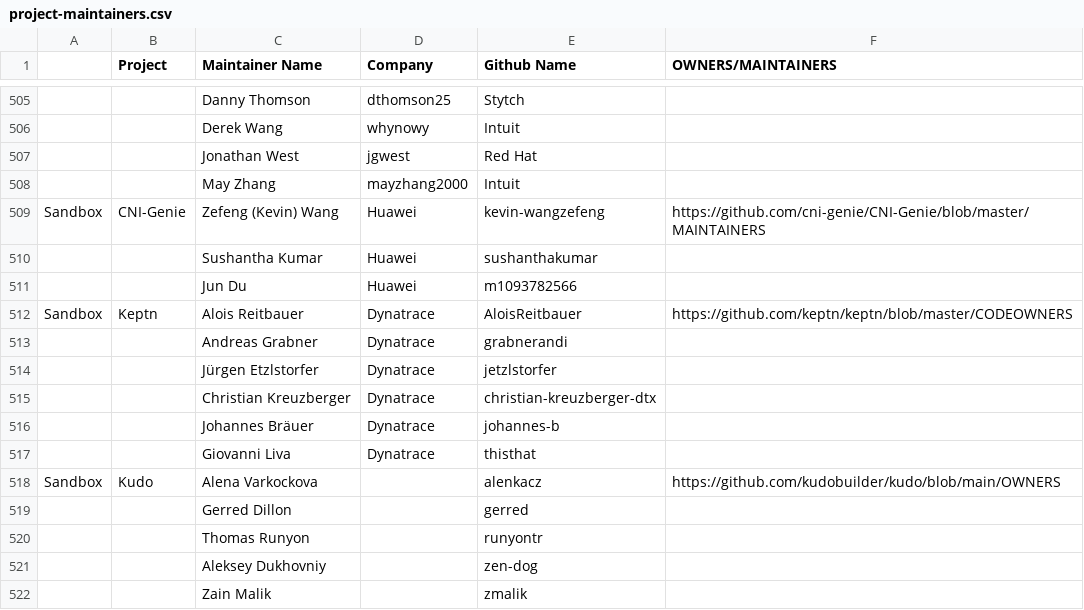
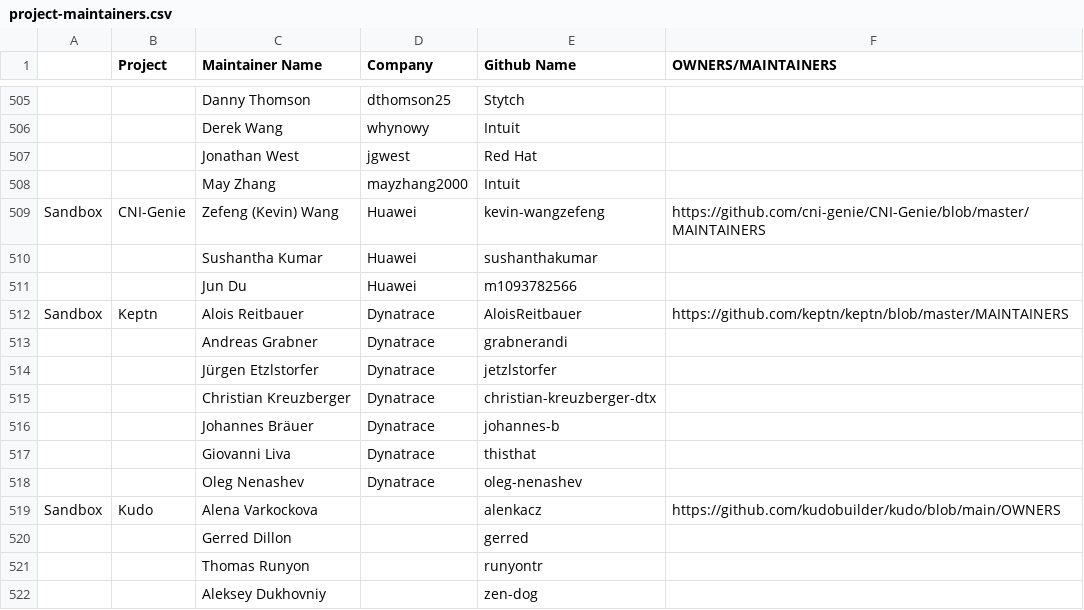
Before and after one commit to apreuavar6/cncf-foundation, a CSV file: project-maintainers.csv, drawn as a sheet; only a part is shown, gaps mark what is left out; the shorter side is filled out with more unchanged rows.

Commit message:
Add @oleg-nenashev to the list of Keptn maintainers

```diff
--- a/project-maintainers.csv
+++ b/project-maintainers.csv
@@ -511,3 +511,3 @@ Sandbox,CNI-Genie,Zefeng (Kevin) Wang,Huawei ,kevin-wangzefeng,https://github.co
 ,,Jun Du,Huawei ,m1093782566,
-Sandbox,Keptn,Alois Reitbauer ,Dynatrace,AloisReitbauer ,https://github.com/keptn/keptn/blob/master/CODEOWNERS
+Sandbox,Keptn,Alois Reitbauer,Dynatrace,AloisReitbauer,https://github.com/keptn/keptn/blob/master/MAINTAINERS
 ,,Andreas Grabner,Dynatrace,grabnerandi,
@@ -517,2 +517,3 @@ Sandbox,Keptn,Alois Reitbauer ,Dynatrace,AloisReitbauer ,https://github.com/kept
 ,,Giovanni Liva,Dynatrace,thisthat,
+,,Oleg Nenashev,Dynatrace,oleg-nenashev,
 Sandbox,Kudo,Alena Varkockova,,alenkacz,https://github.com/kudobuilder/kudo/blob/main/OWNERS
```
